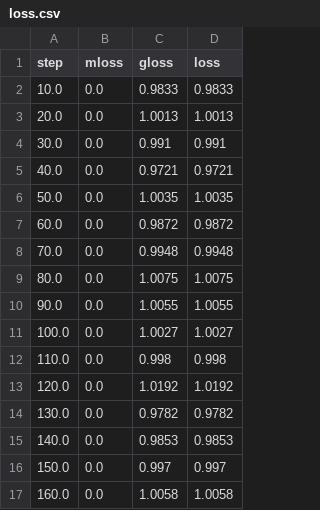
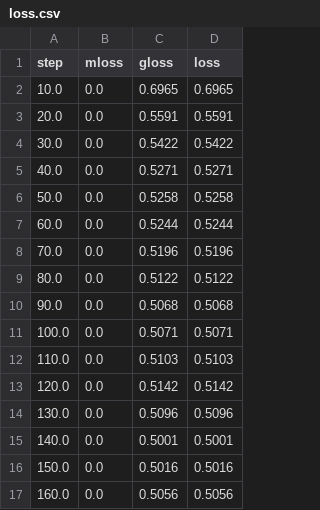
Before and after one commit to Friedrich-Mueller/tab-ddpm-dp, a CSV file: exp/wilt/wilt_dp_eps_3_best/loss.csv, drawn as a sheet; only a part is shown; the diff covers the shown part only.

```diff
--- a/exp/wilt/wilt_dp_eps_3_best/loss.csv
+++ b/exp/wilt/wilt_dp_eps_3_best/loss.csv
@@ -1,17 +1,17 @@
 step,mloss,gloss,loss
-10.0,0.0,0.9833,0.9833
-20.0,0.0,1.0013,1.0013
-30.0,0.0,0.991,0.991
-40.0,0.0,0.9721,0.9721
-50.0,0.0,1.0035,1.0035
-60.0,0.0,0.9872,0.9872
-70.0,0.0,0.9948,0.9948
-80.0,0.0,1.0075,1.0075
-90.0,0.0,1.0055,1.0055
-100.0,0.0,1.0027,1.0027
-110.0,0.0,0.998,0.998
-120.0,0.0,1.0192,1.0192
-130.0,0.0,0.9782,0.9782
-140.0,0.0,0.9853,0.9853
-150.0,0.0,0.997,0.997
-160.0,0.0,1.0058,1.0058
+10.0,0.0,0.6965,0.6965
+20.0,0.0,0.5591,0.5591
+30.0,0.0,0.5422,0.5422
+40.0,0.0,0.5271,0.5271
+50.0,0.0,0.5258,0.5258
+60.0,0.0,0.5244,0.5244
+70.0,0.0,0.5196,0.5196
+80.0,0.0,0.5122,0.5122
+90.0,0.0,0.5068,0.5068
+100.0,0.0,0.5071,0.5071
+110.0,0.0,0.5103,0.5103
+120.0,0.0,0.5142,0.5142
+130.0,0.0,0.5096,0.5096
+140.0,0.0,0.5001,0.5001
+150.0,0.0,0.5016,0.5016
+160.0,0.0,0.5056,0.5056
```
Also changed, not shown: 10 removed rows and 28 edited cells elsewhere in this file, exp/wilt/wilt_dp_eps_1_best/loss.csv, exp/wilt/wilt_dp_eps_2_best/loss.csv, 45 other files.
